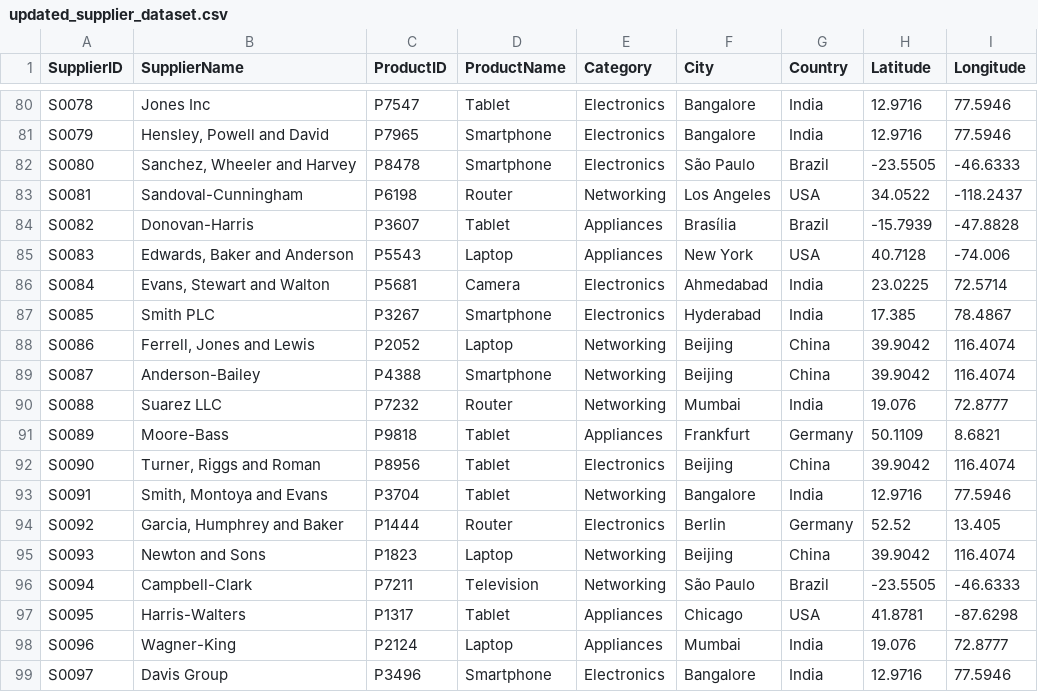
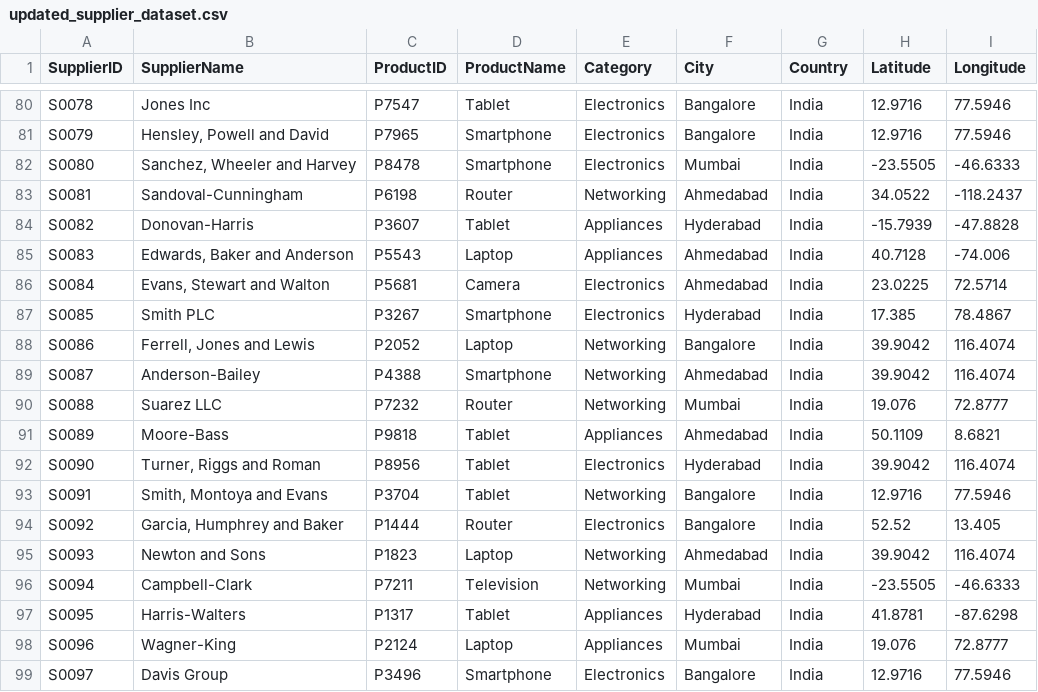
Before and after one commit to harsh-154/Supplier-Predictor, a CSV file: backend/backend/data/updated_supplier_dataset.csv, drawn as a sheet; only a part is shown, gaps mark what is left out; the diff covers the shown part only; the diff names each change by its address in the sheet, - before the commit and + after, or states it on an @@ line.

```diff
--- a/backend/backend/data/updated_supplier_dataset.csv
+++ b/backend/backend/data/updated_supplier_dataset.csv
-F82 (City): São Paulo
+F82 (City): Mumbai
-G82 (Country): Brazil
+G82 (Country): India
-F83 (City): Los Angeles
+F83 (City): Ahmedabad
-G83 (Country): USA
+G83 (Country): India
-F84 (City): Brasília
+F84 (City): Hyderabad
-G84 (Country): Brazil
+G84 (Country): India
-F85 (City): New York
+F85 (City): Ahmedabad
-G85 (Country): USA
+G85 (Country): India
-F88 (City): Beijing
+F88 (City): Bangalore
-G88:G89 (Country): China
+G88:G89 (Country): India
-F89 (City): Beijing
+F89 (City): Ahmedabad
-F91 (City): Frankfurt
+F91 (City): Ahmedabad
-G91 (Country): Germany
+G91 (Country): India
-F92 (City): Beijing
+F92 (City): Hyderabad
-G92 (Country): China
+G92 (Country): India
-F94 (City): Berlin
+F94 (City): Bangalore
-G94 (Country): Germany
+G94 (Country): India
-F95 (City): Beijing
+F95 (City): Ahmedabad
-G95 (Country): China
+G95 (Country): India
-F96 (City): São Paulo
+F96 (City): Mumbai
-G96 (Country): Brazil
+G96 (Country): India
-F97 (City): Chicago
+F97 (City): Hyderabad
-G97 (Country): USA
+G97 (Country): India
```
Also changed, not shown: 108 edited cells elsewhere in this file, backend/backend/processed/supplier_dataset_with_risk.csv, 8 other files.
